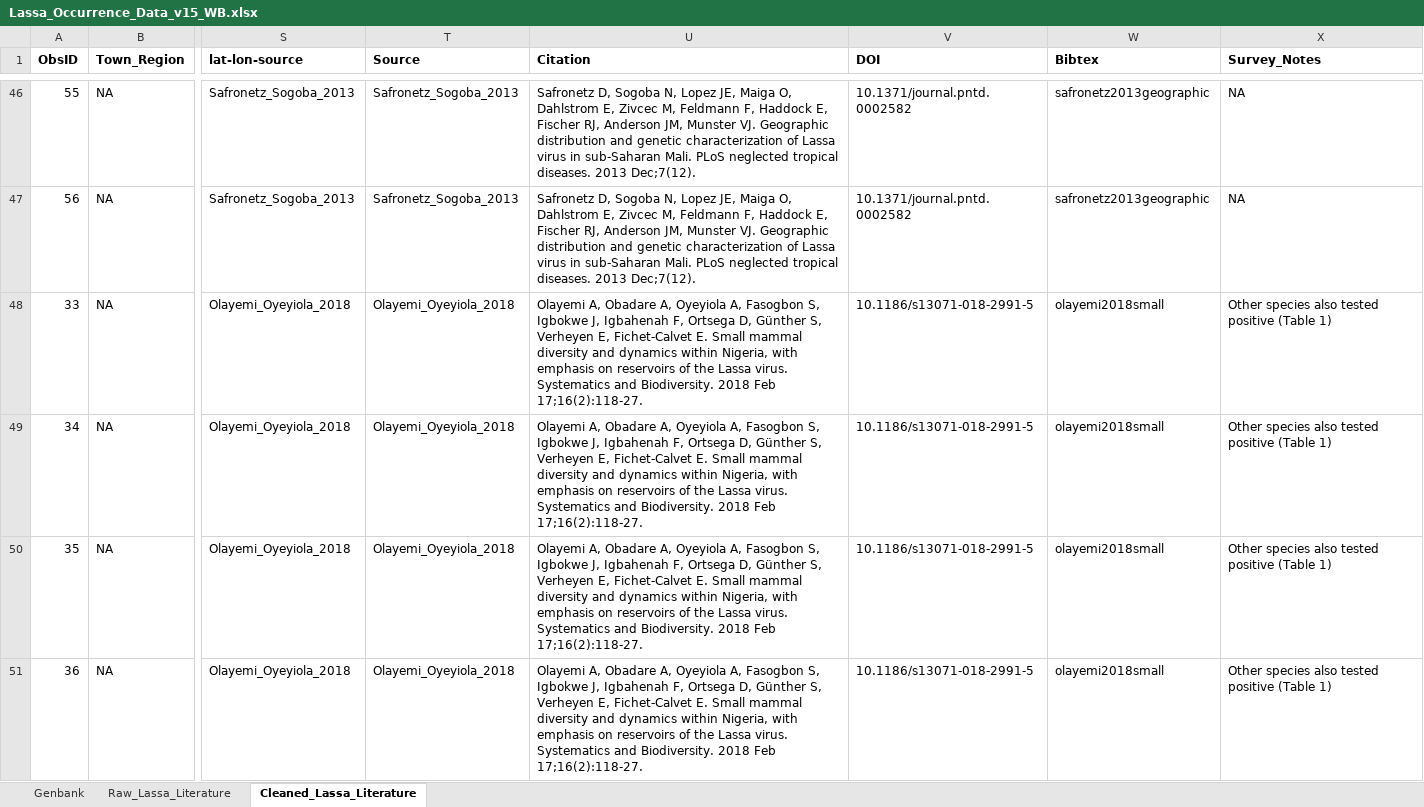
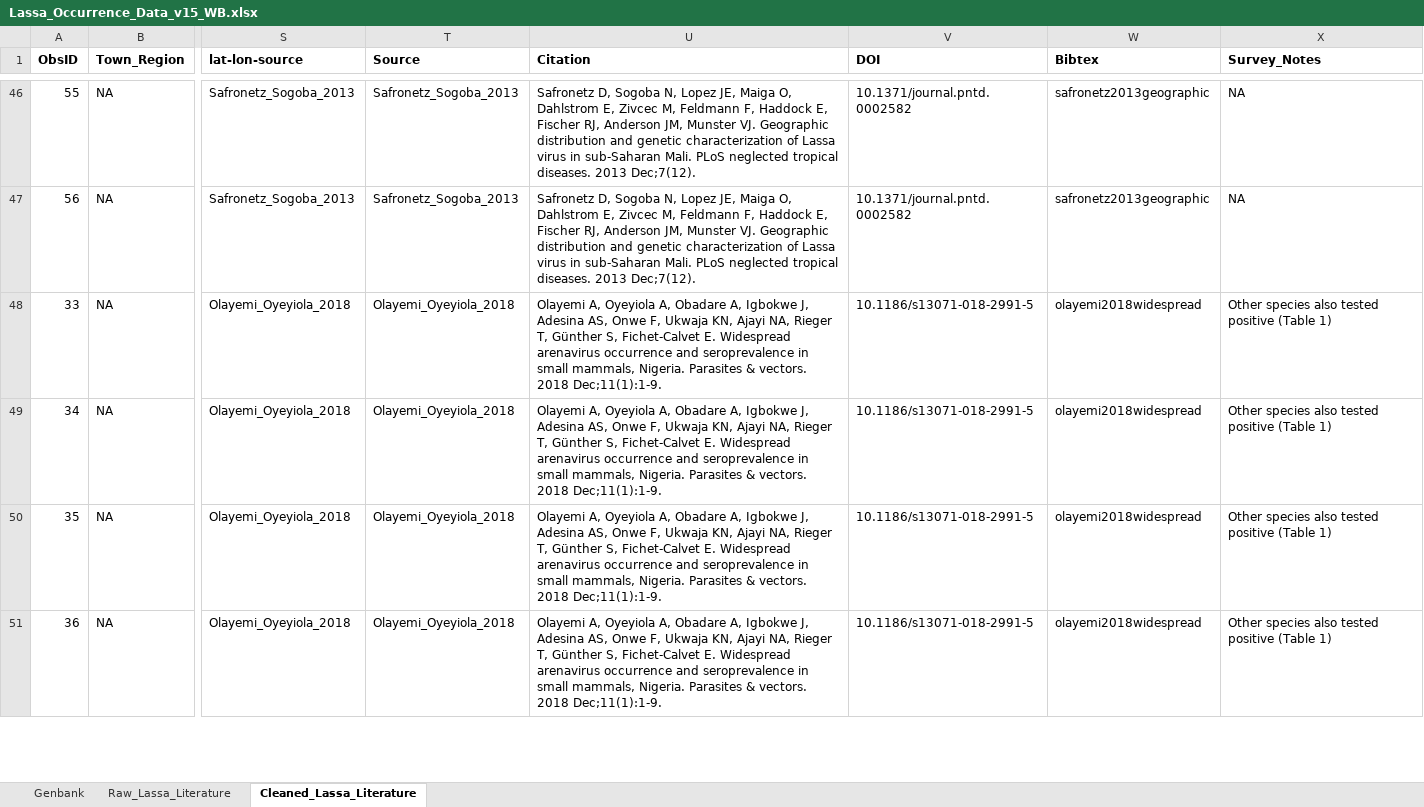
Before and after one commit to 54481andrew/pathogen-spillover-forecast, an Excel workbook: Pathogen_Layer/Data/Lassa_Occurrence_Data_v15_WB.xlsx, sheet Cleaned_Lassa_Literature, drawn as a sheet; only a part is shown, gaps mark what is left out; values as stored, in another font and other column widths than the file's, no borders; the diff covers the shown part only; the diff names each change by its address in the sheet, - before the commit and + after, or states it on an @@ line.

Commit message:
updated Olayemi 2018 Citation column

```diff
--- a/Pathogen_Layer/Data/Lassa_Occurrence_Data_v15_WB.xlsx (sheet Cleaned_Lassa_Literature)
+++ b/Pathogen_Layer/Data/Lassa_Occurrence_Data_v15_WB.xlsx (sheet Cleaned_Lassa_Literature)
-U48:U51 (Citation): Olayemi A, Obadare A, Oyeyiola A, Fasogbon S, Igbokwe J, Igbahenah F, Ortsega D, Günther S, Verheyen E, Fichet-Calvet E. Small mammal diversity and dynamics within Nigeria, with emphasis on reservoirs of the Lassa virus. Systematics and Biodiversity. 2018 Feb 17;16(2):118-27.
+U48:U51 (Citation): Olayemi A, Oyeyiola A, Obadare A, Igbokwe J, Adesina AS, Onwe F, Ukwaja KN, Ajayi NA, Rieger T, Günther S, Fichet-Calvet E. Widespread arenavirus occurrence and seroprevalence in small mammals, Nigeria. Parasites & vectors. 2018 Dec;11(1):1-9.
-W48:W51 (Bibtex): olayemi2018small
+W48:W51 (Bibtex): olayemi2018widespread
```
Also changed, not shown: 8 edited cells elsewhere in this sheet, sheet Raw_Lassa_Literature.
